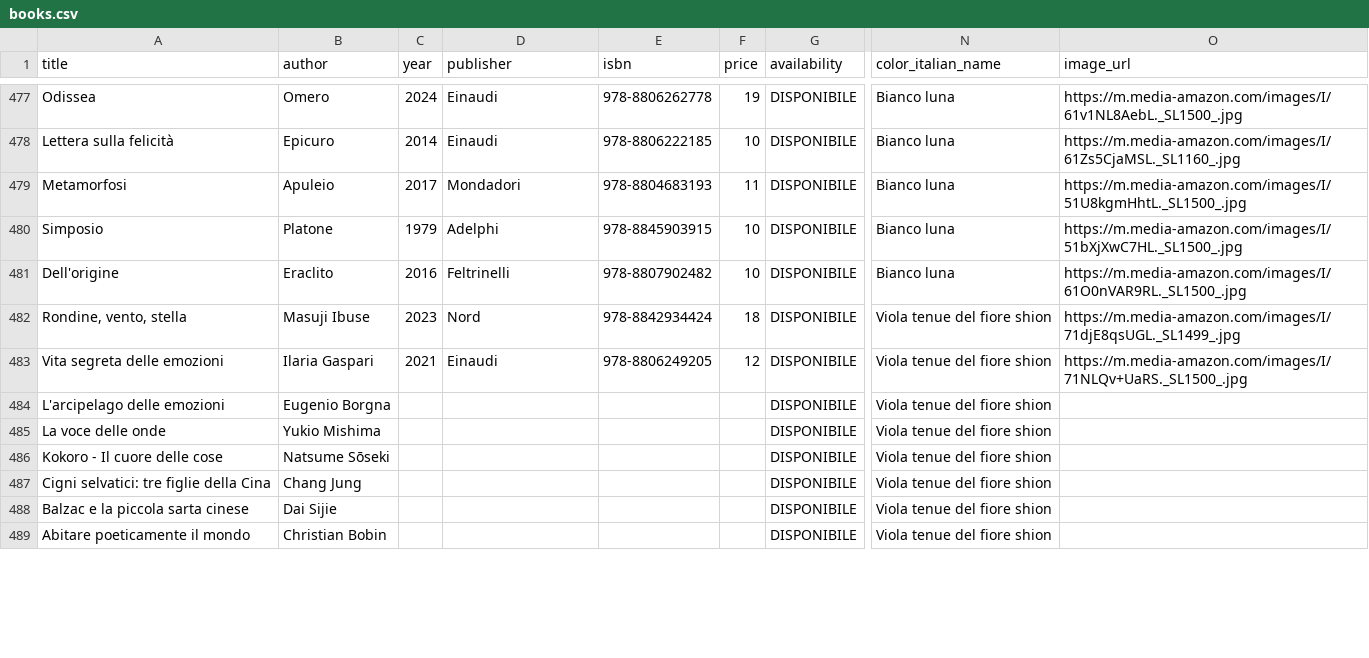
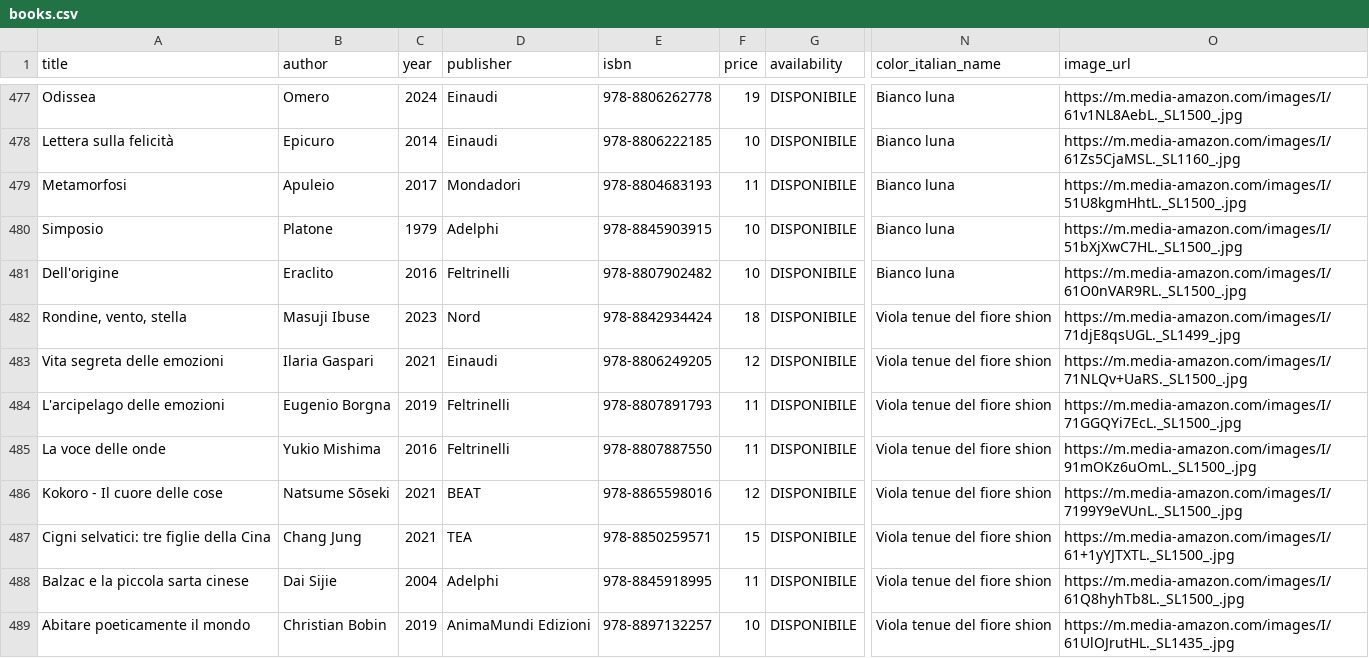
Before and after one commit to silvia8gasparini/Shiori-to-iro-no-ibuki_Backend_Capstone_Project, a CSV file: src/main/resources/books.csv, drawn as a sheet; only a part is shown, gaps mark what is left out; the diff covers the shown part only; the diff names each change by its address in the sheet, - before the commit and + after, or states it on an @@ line.

Commit message:
adds new books

```diff
--- a/src/main/resources/books.csv
+++ b/src/main/resources/books.csv
-C484 (year): (empty)
+C484 (year): 2019
-D484:D485 (publisher): (empty)
+D484:D485 (publisher): Feltrinelli
-E484 (isbn): (empty)
+E484 (isbn): 978-8807891793
-F484:F485 (price): (empty)
+F484:F485 (price): 11
-O484 (image_url): (empty)
+O484 (image_url): https://m.media-amazon.com/images/I/71GGQYi7EcL._SL1500_.jpg
-C485 (year): (empty)
+C485 (year): 2016
-E485 (isbn): (empty)
+E485 (isbn): 978-8807887550
-O485 (image_url): (empty)
+O485 (image_url): https://m.media-amazon.com/images/I/91mOKz6uOmL._SL1500_.jpg
-C486:C487 (year): (empty)
+C486:C487 (year): 2021
-D486 (publisher): (empty)
+D486 (publisher): BEAT
-E486 (isbn): (empty)
+E486 (isbn): 978-8865598016
-F486 (price): (empty)
+F486 (price): 12
-O486 (image_url): (empty)
+O486 (image_url): https://m.media-amazon.com/images/I/7199Y9eVUnL._SL1500_.jpg
-D487 (publisher): (empty)
+D487 (publisher): TEA
-E487 (isbn): (empty)
+E487 (isbn): 978-8850259571
-F487 (price): (empty)
+F487 (price): 15
-O487 (image_url): (empty)
+O487 (image_url): https://m.media-amazon.com/images/I/61+1yYJTXTL._SL1500_.jpg
-C488 (year): (empty)
+C488 (year): 2004
-D488 (publisher): (empty)
+D488 (publisher): Adelphi
-E488 (isbn): (empty)
+E488 (isbn): 978-8845918995
-F488 (price): (empty)
+F488 (price): 11
-O488 (image_url): (empty)
+O488 (image_url): https://m.media-amazon.com/images/I/61Q8hyhTb8L._SL1500_.jpg
-C489 (year): (empty)
+C489 (year): 2019
-D489 (publisher): (empty)
+D489 (publisher): AnimaMundi Edizioni
-E489 (isbn): (empty)
+E489 (isbn): 978-8897132257
-F489 (price): (empty)
+F489 (price): 10
-O489 (image_url): (empty)
+O489 (image_url): https://m.media-amazon.com/images/I/61UlOJrutHL._SL1435_.jpg
```
Also changed, not shown: 112 edited cells elsewhere in this file.
